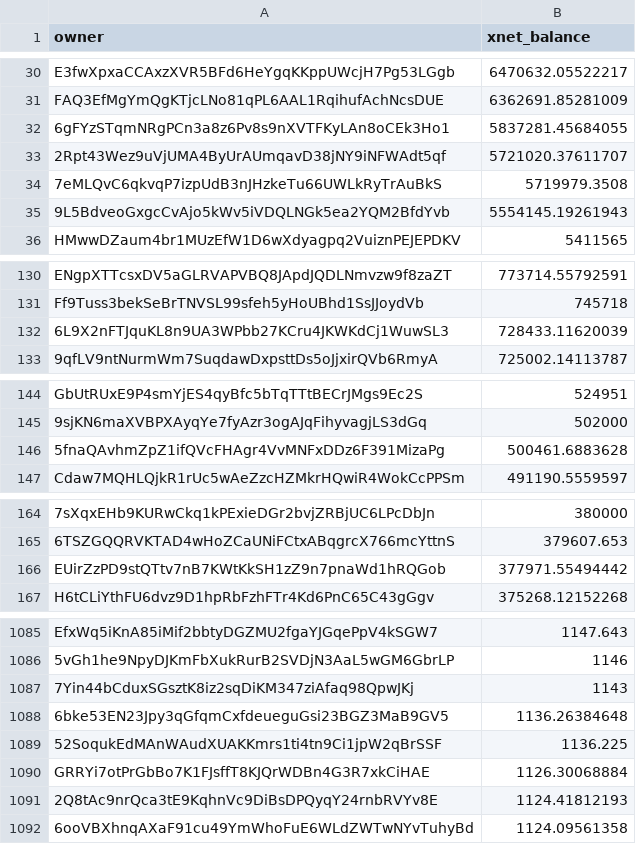
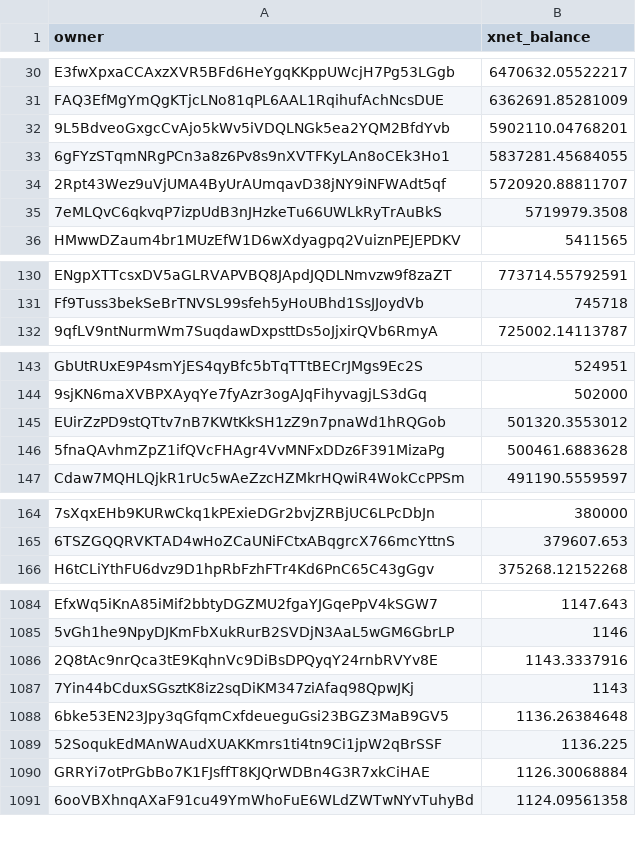
Before and after one commit to xnet-community-data/xnet-data-integration, a CSV file: data/derived/xnet_owner_balances.csv, drawn as a sheet; only a part is shown, gaps mark what is left out; removed rows and columns are numbered as before the commit, all else as after; the diff covers the shown part only; the diff names each change by its address in the sheet, - before the commit and + after, or states it on an @@ line.

```diff
--- a/data/derived/xnet_owner_balances.csv
+++ b/data/derived/xnet_owner_balances.csv
+row 32: 9L5BdveoGxgcCvAjo5kWv5iVDQLNGk5ea2YQM2BfdYvb | 5902110.04768201
-B34 (xnet_balance): 5721020.37611707
+B34 (xnet_balance): 5720920.88811707
-row 35: 9L5BdveoGxgcCvAjo5kWv5iVDQLNGk5ea2YQM2BfdYvb | 5554145.19261943
-row 132: 6L9X2nFTJquKL8n9UA3WPbb27KCru4JKWKdCj1WuwSL3 | 728433.11620039
+row 145: EUirZzPD9stQTtv7nB7KWtKkSH1zZ9n7pnaWd1hRQGob | 501320.3553012
-row 166: EUirZzPD9stQTtv7nB7KWtKkSH1zZ9n7pnaWd1hRQGob | 377971.55494442
+row 1086: 2Q8tAc9nrQca3tE9KqhnVc9DiBsDPQyqY24rnbRVYv8E | 1143.3337916
-row 1091: 2Q8tAc9nrQca3tE9KqhnVc9DiBsDPQyqY24rnbRVYv8E | 1124.41812193
```
Also changed, not shown: 4 added rows, 3 removed rows and 2 edited cells elsewhere in this file, data/xnet_supply_daily.csv, 18 other files.
